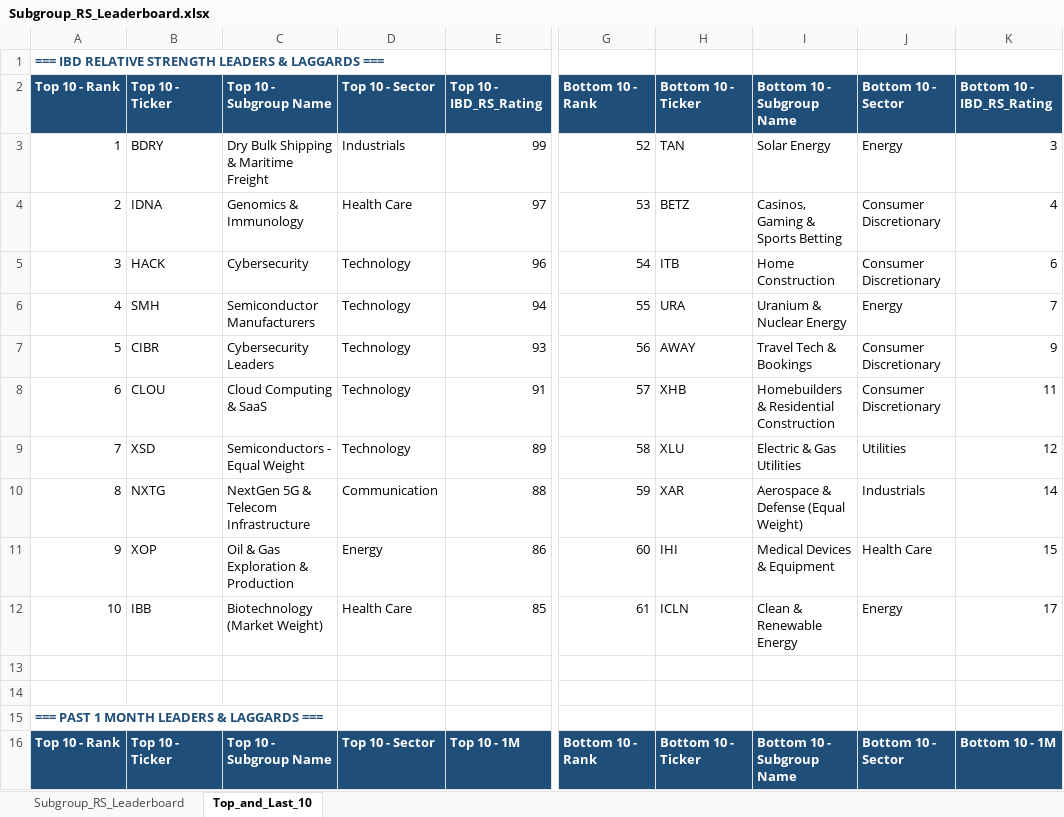
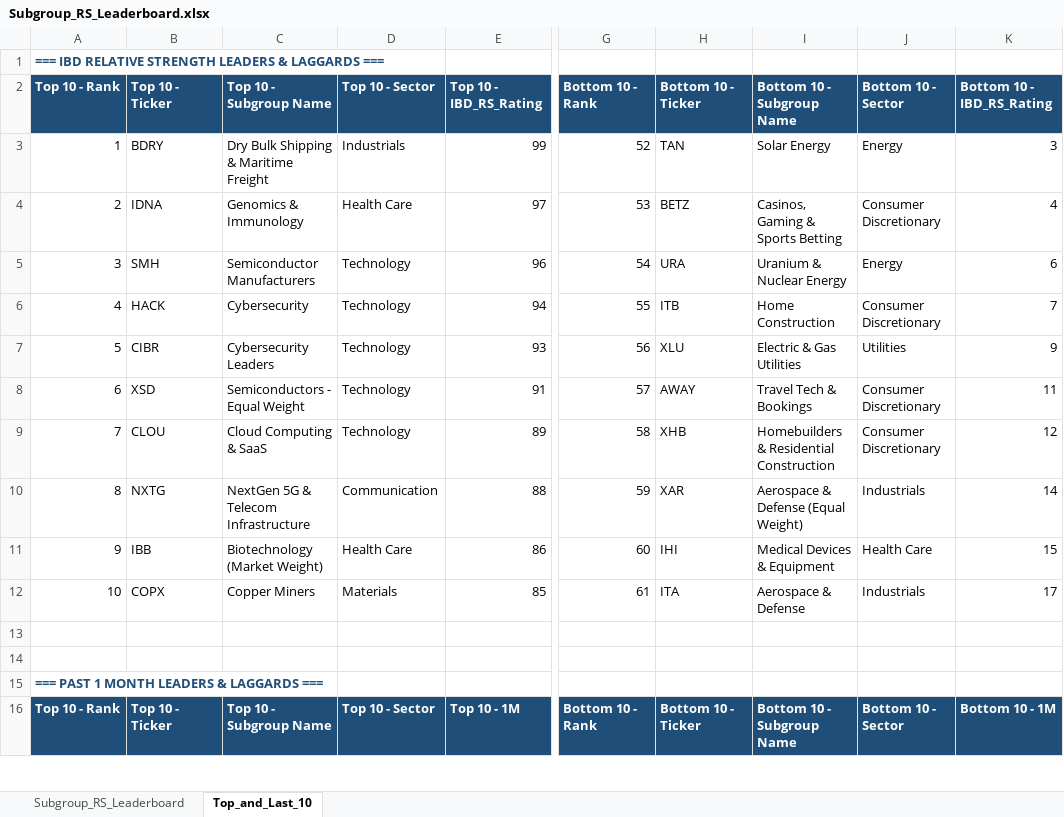
Before and after one commit to Jamesssurfer/SubGroup-Tracker, an Excel workbook: Subgroup_RS_Leaderboard.xlsx, sheet Top_and_Last_10, drawn as a sheet; only a part is shown, gaps mark what is left out; values as stored, in another font and other column widths than the file's, no borders; formulas without a stored value are shown as written; the diff covers the shown part only; the diff names each change by its address in the sheet, - before the commit and + after, or states it on an @@ line.

```diff
--- a/Subgroup_RS_Leaderboard.xlsx (sheet Top_and_Last_10)
+++ b/Subgroup_RS_Leaderboard.xlsx (sheet Top_and_Last_10)
-B5: HACK
+B5: SMH
-C5: Cybersecurity
+C5: Semiconductor Manufacturers
-H5: ITB
+H5: URA
-I5: Home Construction
+I5: Uranium & Nuclear Energy
-J5: Consumer Discretionary
+J5: Energy
-B6: SMH
+B6: HACK
-C6: Semiconductor Manufacturers
+C6: Cybersecurity
-H6: URA
+H6: ITB
-I6: Uranium & Nuclear Energy
+I6: Home Construction
-J6: Energy
+J6: Consumer Discretionary
-H7: AWAY
+H7: XLU
-I7: Travel Tech & Bookings
+I7: Electric & Gas Utilities
-J7: Consumer Discretionary
+J7: Utilities
-B8: CLOU
+B8: XSD
-C8: Cloud Computing & SaaS
+C8: Semiconductors - Equal Weight
-H8: XHB
+H8: AWAY
-I8: Homebuilders & Residential Construction
+I8: Travel Tech & Bookings
-B9: XSD
+B9: CLOU
-C9: Semiconductors - Equal Weight
+C9: Cloud Computing & SaaS
-H9: XLU
+H9: XHB
-I9: Electric & Gas Utilities
+I9: Homebuilders & Residential Construction
-J9: Utilities
+J9: Consumer Discretionary
-B11: XOP
+B11: IBB
-C11: Oil & Gas Exploration & Production
+C11: Biotechnology (Market Weight)
-D11: Energy
+D11: Health Care
-B12: IBB
+B12: COPX
-C12: Biotechnology (Market Weight)
+C12: Copper Miners
-D12: Health Care
+D12: Materials
-H12: ICLN
+H12: ITA
-I12: Clean & Renewable Energy
+I12: Aerospace & Defense
-J12: Energy
+J12: Industrials
```
Also changed, not shown: 9 added rows, 9 removed rows and 179 edited cells elsewhere in this sheet, sheet Subgroup_RS_Leaderboard.
